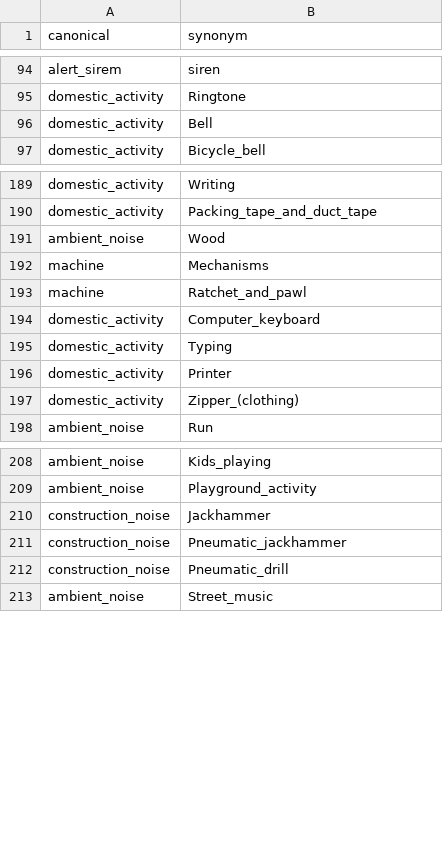
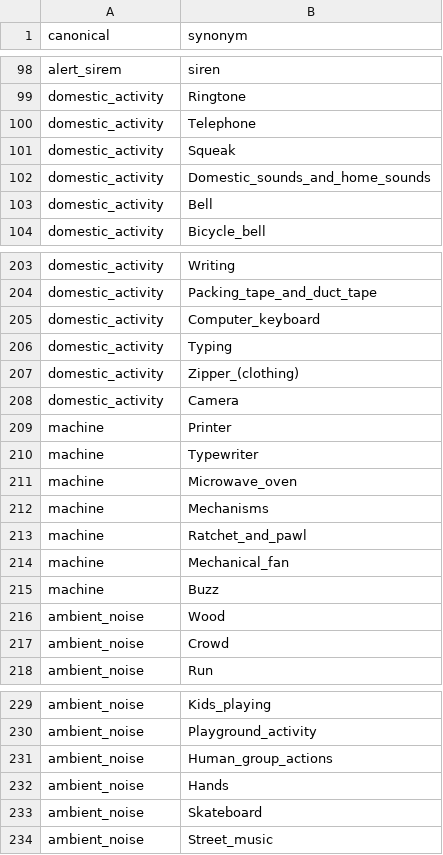
Before and after one commit to andrupax94/proyecto4geeks, a CSV file: src/data/build/sinonimosV3.csv, drawn as a sheet; only a part is shown, gaps mark what is left out; the diff covers the shown part only.

Commit message:
Add new synonyms to sinonimosV3.csv and enhance data filtering in test_data.py
- Updated sinonimosV3.csv with additional synonyms for instruments, animals, domestic activities, and ambient noises.
- Refactored test_data.py to include a function that retrieves unique human labels with empty or undefined 'env' fields from a CSV file, ensuring better data handling and analysis.

```diff
--- a/src/data/build/sinonimosV3.csv
+++ b/src/data/build/sinonimosV3.csv
@@ -95,2 +99,5 @@ alert_sirem,siren
 domestic_activity,Ringtone
+domestic_activity,Telephone
+domestic_activity,Squeak
+domestic_activity,Domestic_sounds_and_home_sounds
 domestic_activity,Bell
@@ -190,9 +204,15 @@ domestic_activity,Writing
 domestic_activity,Packing_tape_and_duct_tape
-ambient_noise,Wood
+domestic_activity,Computer_keyboard
+domestic_activity,Typing
+domestic_activity,Zipper_(clothing)
+domestic_activity,Camera
+machine,Printer
+machine,Typewriter
+machine,Microwave_oven
 machine,Mechanisms
 machine,Ratchet_and_pawl
-domestic_activity,Computer_keyboard
-domestic_activity,Typing
-domestic_activity,Printer
-domestic_activity,Zipper_(clothing)
+machine,Mechanical_fan
+machine,Buzz
+ambient_noise,Wood
+ambient_noise,Crowd
 ambient_noise,Run
@@ -209,5 +230,5 @@ ambient_noise,Kids_playing
 ambient_noise,Playground_activity
-construction_noise,Jackhammer
-construction_noise,Pneumatic_jackhammer
-construction_noise,Pneumatic_drill
+ambient_noise,Human_group_actions
+ambient_noise,Hands
+ambient_noise,Skateboard
 ambient_noise,Street_music
```
Also changed, not shown: 11 added rows, 1 removed row and 7 edited cells elsewhere in this file, 3 other files.
